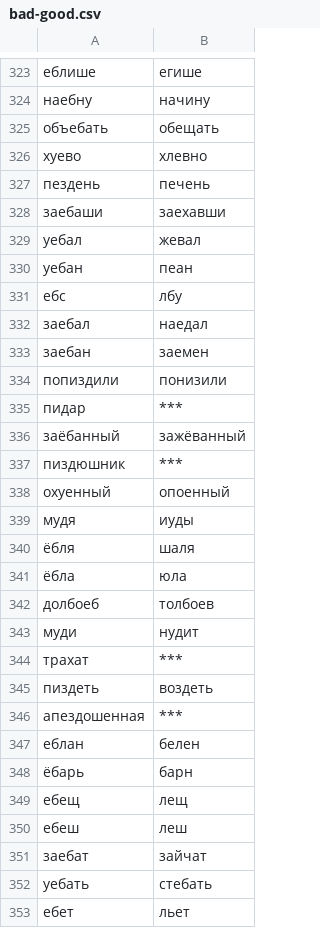
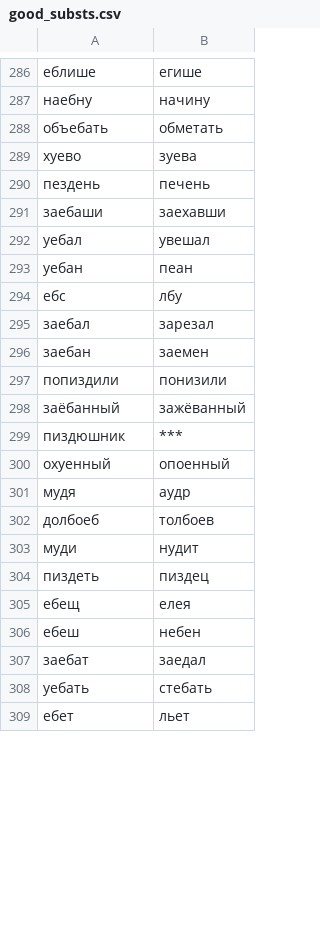
Before and after one commit to vitalik239/ClilkBan, a CSV file: resources/good_substs.csv (was resources/bad-good.csv), drawn as a sheet; only a part is shown, gaps mark what is left out; removed rows and columns are numbered as before the commit, all else as after; the diff covers the shown part only; the diff names each change by its address in the sheet, - before the commit and + after, or states it on an @@ line.

```diff
--- a/resources/bad-good.csv
+++ b/resources/good_substs.csv
-B288: обещать
+B288: обметать
-B289: хлевно
+B289: зуева
-B292: жевал
+B292: увешал
-B295: наедал
+B295: зарезал
-row 335: пидap | ***
-B301: иуды
+B301: аудр
-row 340: ёбля | шаля
-row 341: ёбла | юла
-row 344: тpaхат | ***
-B304: воздеть
+B304: пиздец
-row 346: апездошенная | ***
-row 347: еблaн | белен
-row 348: ёбарь | барн
-B305: лещ
+B305: елея
-B306: леш
+B306: небен
-B307: зайчат
+B307: заедал
```
Also changed, not shown: 1 added row, 44 removed rows, 2 moved rows and 76 edited cells elsewhere in this file, 11 other files.
